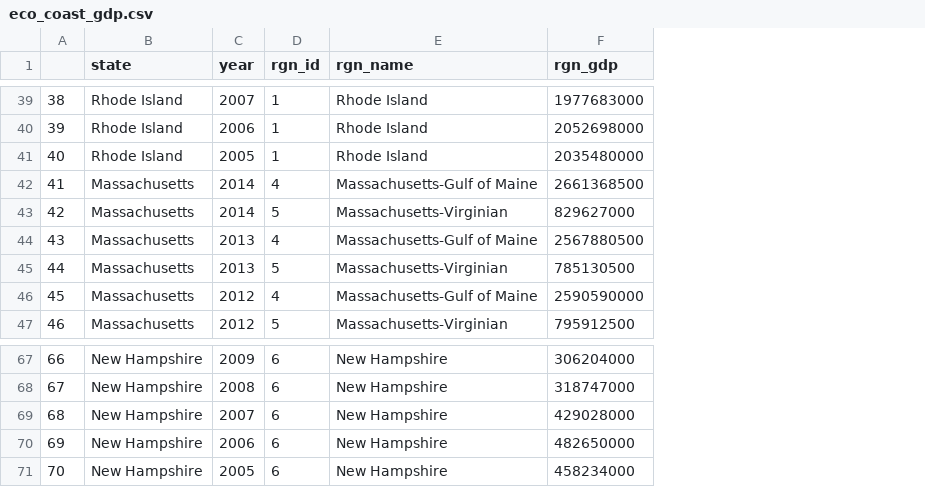
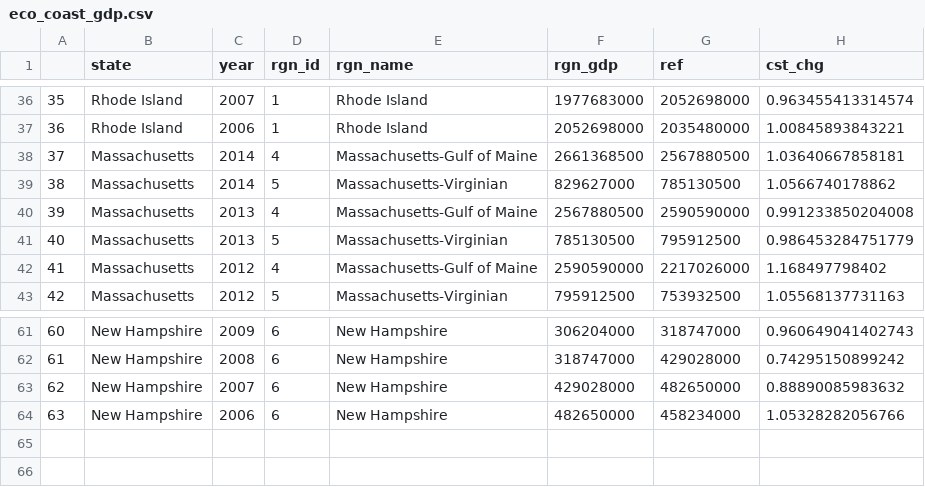
Before and after one commit to jules32/ne-scores, a CSV file: region2016/layers/eco_coast_gdp.csv, drawn as a sheet; only a part is shown, gaps mark what is left out; removed rows and columns are numbered as before the commit, all else as after; the diff covers the shown part only; the diff names each change by its address in the sheet, - before the commit and + after, or states it on an @@ line.

```diff
--- a/region2016/layers/eco_coast_gdp.csv
+++ b/region2016/layers/eco_coast_gdp.csv
+column G (ref), rows 36-43: 2052698000 | 2035480000 | 2567880500 | 785130500 | 2590590000 | 795912500 | 2217026000 | 753932500; rows 61-64: 318747000 | 429028000 | 482650000 | 458234000
+column H (cst_chg), rows 36-43: 0.963455413314574 | 1.00845893843221 | 1.03640667858181 | 1.0566740178862 | 0.991233850204008 | 0.986453284751779 | 1.168497798402 | 1.05568137731163; rows 61-64: 0.960649041402743 | 0.74295150899242 | 0.88890085983632 | 1.05328282056766
@@ column A renumbered between rows 11 and 64 @@
-row 41: 40 | Rhode Island | 2005 | 1 | Rhode Island | 2035480000
-row 71: 70 | New Hampshire | 2005 | 6 | New Hampshire | 458234000
```
Also changed, not shown: 5 removed rows elsewhere in this file, 2 other files.
